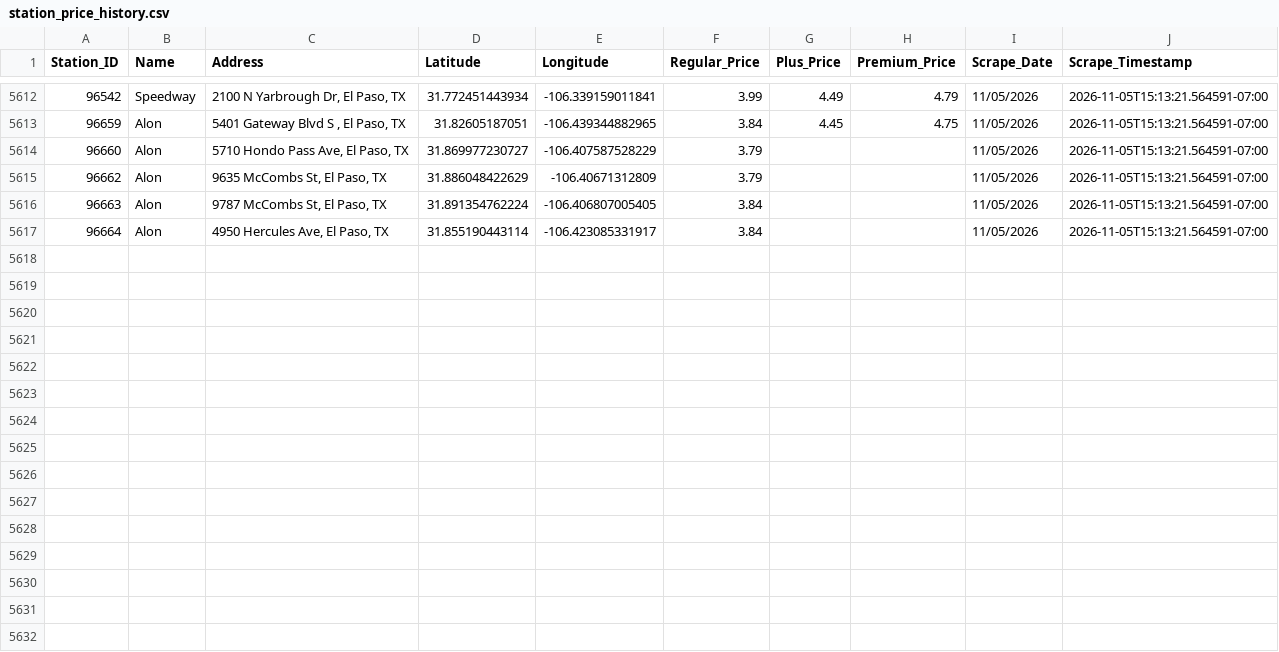
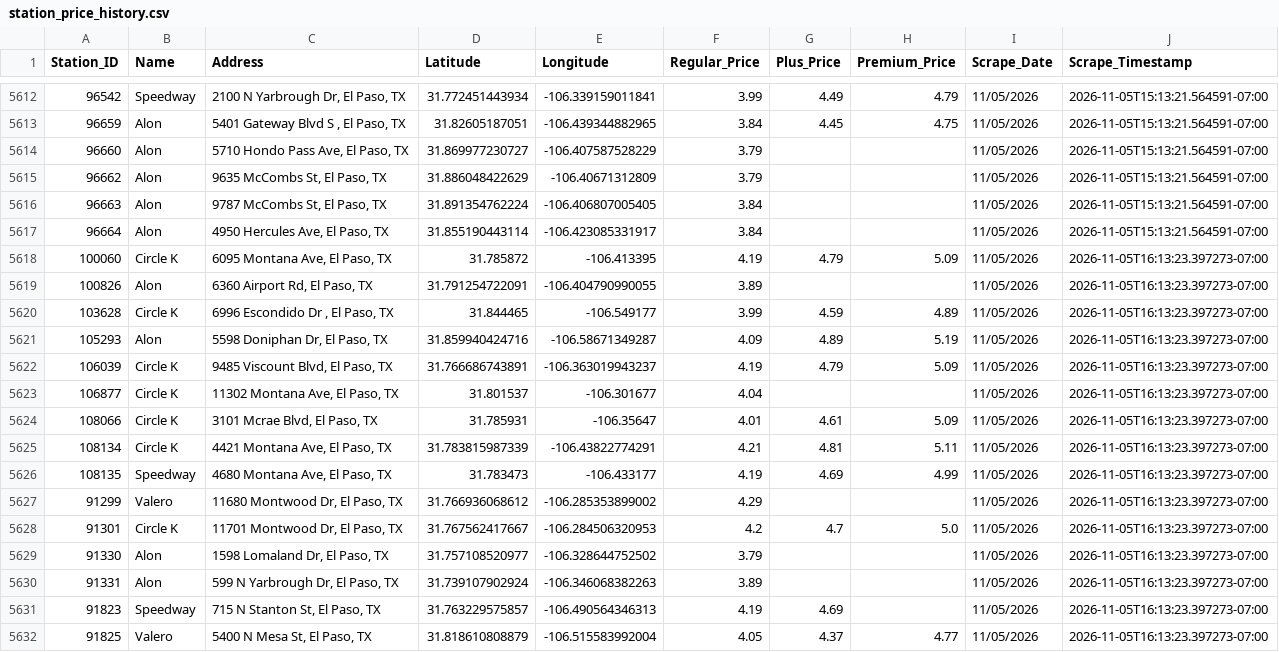
Before and after one commit to hoffmanap/epgas, a CSV file: station_price_history.csv, drawn as a sheet; only a part is shown, gaps mark what is left out; the diff names each change by its address in the sheet, - before the commit and + after, or states it on an @@ line.

```diff
--- a/station_price_history.csv
+++ b/station_price_history.csv
+row 5618: 100060 | Circle K | 6095 Montana Ave, El Paso, TX | 31.785872 | -106.413395 | 4.19 | 4.79 | 5.09 | 11/05/2026 | 2026-11-05T16:13:23.397273-07:00
+row 5619: 100826 | Alon | 6360 Airport Rd, El Paso, TX | 31.791254722091 | -106.404790990055 | 3.89 |  |  | 11/05/2026 | 2026-11-05T16:13:23.397273-07:00
+row 5620: 103628 | Circle K | 6996 Escondido Dr , El Paso, TX | 31.844465 | -106.549177 | 3.99 | 4.59 | 4.89 | 11/05/2026 | 2026-11-05T16:13:23.397273-07:00
+row 5621: 105293 | Alon | 5598 Doniphan Dr, El Paso, TX | 31.859940424716 | -106.58671349287 | 4.09 | 4.89 | 5.19 | 11/05/2026 | 2026-11-05T16:13:23.397273-07:00
+row 5622: 106039 | Circle K | 9485 Viscount Blvd, El Paso, TX | 31.766686743891 | -106.363019943237 | 4.19 | 4.79 | 5.09 | 11/05/2026 | 2026-11-05T16:13:23.397273-07:00
+row 5623: 106877 | Circle K | 11302 Montana Ave, El Paso, TX | 31.801537 | -106.301677 | 4.04 |  |  | 11/05/2026 | 2026-11-05T16:13:23.397273-07:00
+row 5624: 108066 | Circle K | 3101 Mcrae Blvd, El Paso, TX | 31.785931 | -106.35647 | 4.01 | 4.61 | 5.09 | 11/05/2026 | 2026-11-05T16:13:23.397273-07:00
+row 5625: 108134 | Circle K | 4421 Montana Ave, El Paso, TX | 31.783815987339 | -106.43822774291 | 4.21 | 4.81 | 5.11 | 11/05/2026 | 2026-11-05T16:13:23.397273-07:00
+row 5626: 108135 | Speedway | 4680 Montana Ave, El Paso, TX | 31.783473 | -106.433177 | 4.19 | 4.69 | 4.99 | 11/05/2026 | 2026-11-05T16:13:23.397273-07:00
+row 5627: 91299 | Valero | 11680 Montwood Dr, El Paso, TX | 31.766936068612 | -106.285353899002 | 4.29 |  |  | 11/05/2026 | 2026-11-05T16:13:23.397273-07:00
+row 5628: 91301 | Circle K | 11701 Montwood Dr, El Paso, TX | 31.767562417667 | -106.284506320953 | 4.2 | 4.7 | 5.0 | 11/05/2026 | 2026-11-05T16:13:23.397273-07:00
+row 5629: 91330 | Alon | 1598 Lomaland Dr, El Paso, TX | 31.757108520977 | -106.328644752502 | 3.79 |  |  | 11/05/2026 | 2026-11-05T16:13:23.397273-07:00
+row 5630: 91331 | Alon | 599 N Yarbrough Dr, El Paso, TX | 31.739107902924 | -106.346068382263 | 3.89 |  |  | 11/05/2026 | 2026-11-05T16:13:23.397273-07:00
+row 5631: 91823 | Speedway | 715 N Stanton St, El Paso, TX | 31.763229575857 | -106.490564346313 | 4.19 | 4.69 |  | 11/05/2026 | 2026-11-05T16:13:23.397273-07:00
+row 5632: 91825 | Valero | 5400 N Mesa St, El Paso, TX | 31.818610808879 | -106.515583992004 | 4.05 | 4.37 | 4.77 | 11/05/2026 | 2026-11-05T16:13:23.397273-07:00
```
Also changed, not shown: el_paso_gas_prices.csv.
